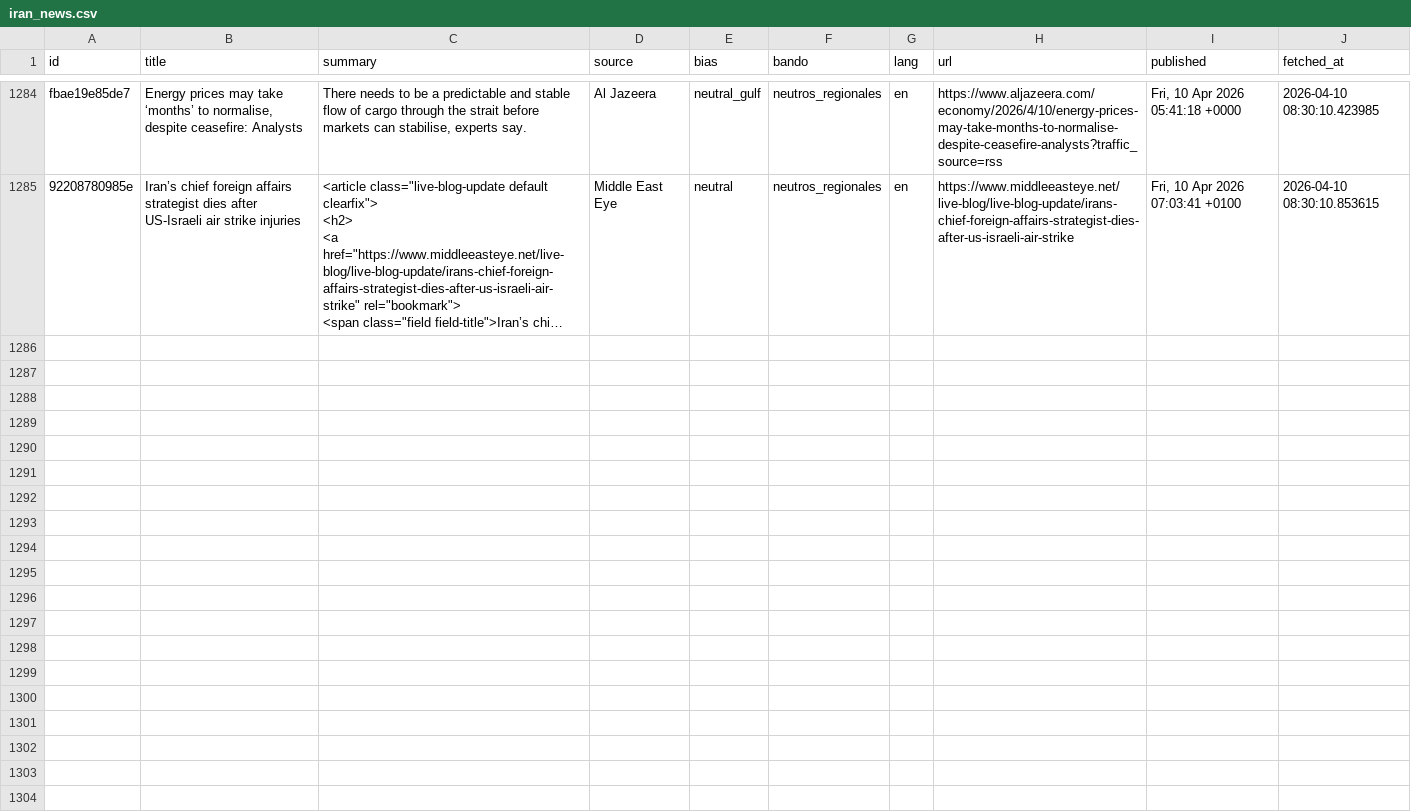
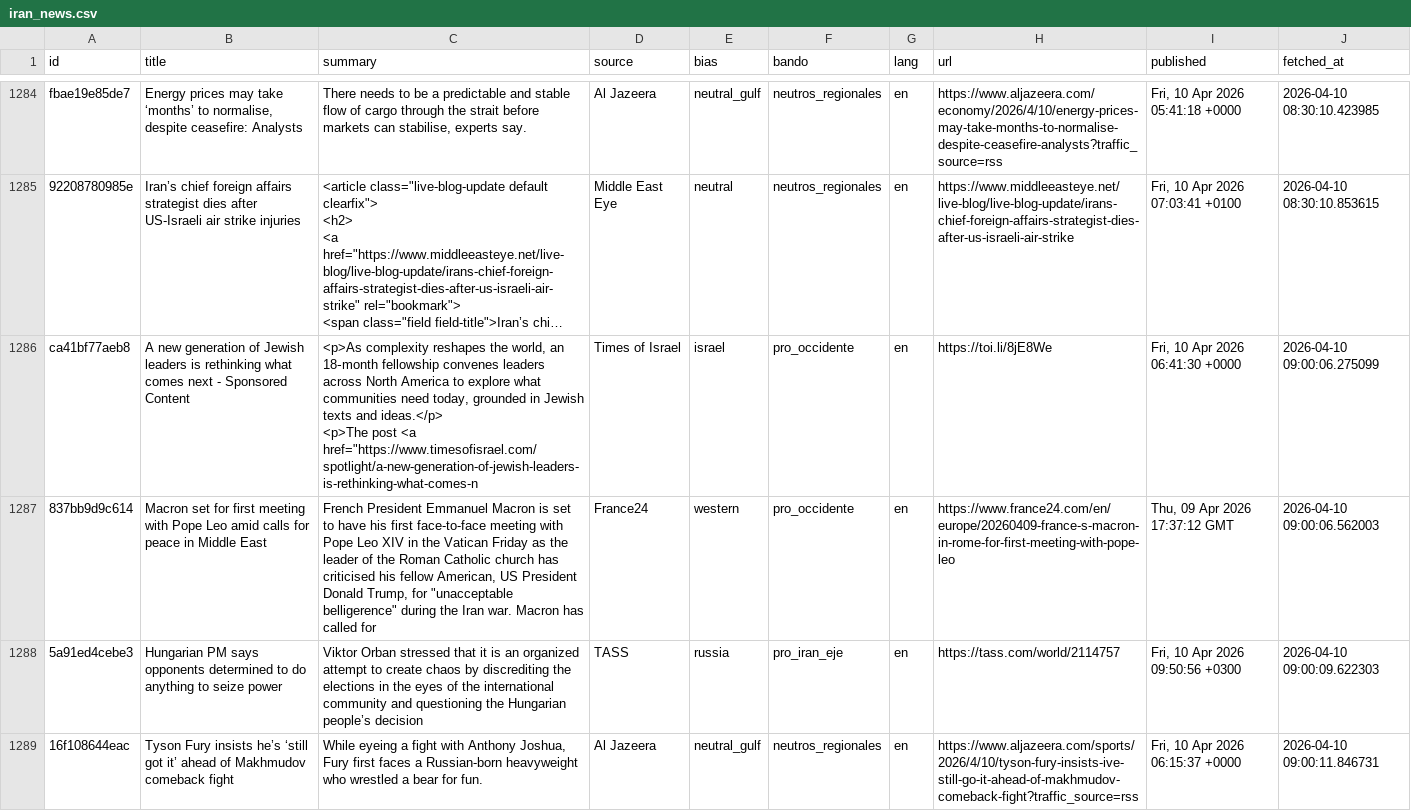
Before and after one commit to mcasrom/iran-osint-monitor, a CSV file: data/processed/iran_news.csv, drawn as a sheet; only a part is shown, gaps mark what is left out; long unchanged cells end in …; ↵ is a line break in a cell; the diff covers the shown part only; the diff names each change by its address in the sheet, - before the commit and + after, or states it on an @@ line.

```diff
--- a/data/processed/iran_news.csv
+++ b/data/processed/iran_news.csv
+row 1286: ca41bf77aeb8 | A new generation of Jewish leaders is rethinking what comes next - Sponsored Content | <p>As complexity reshapes the world, an 18‑month fellowship convenes leaders across North America to explore what communities need today, grounded in Jewish texts and ideas.</p> ↵ <p>The post <a href="https://www.timesofisrael.com/spotlight/a-new-generation-of-jewish-leaders-is-rethinking-what-comes-n | Times of Israel | israel | pro_occidente | en | https://toi.li/8jE8We | Fri, 10 Apr 2026 06:41:30 +0000 | 2026-04-10 09:00:06.275099
+row 1287: 837bb9d9c614 | Macron set for first meeting with Pope Leo amid calls for peace in Middle East | French President Emmanuel Macron is set to have his first face-to-face meeting with Pope Leo XIV in the Vatican Friday as the leader of the Roman Catholic church has criticised his fellow American, US President Donald Trump, for "unacceptable belligerence" during the Iran war. Macron has called for | France24 | western | pro_occidente | en | https://www.france24.com/en/europe/20260409-france-s-macron-in-rome-for-first-meeting-with-pope-leo | Thu, 09 Apr 2026 17:37:12 GMT | 2026-04-10 09:00:06.562003
+row 1288: 5a91ed4cebe3 | Hungarian PM says opponents determined to do anything to seize power | Viktor Orban stressed that it is an organized attempt to create chaos by discrediting the elections in the eyes of the international community and questioning the Hungarian people’s decision | TASS | russia | pro_iran_eje | en | https://tass.com/world/2114757 | Fri, 10 Apr 2026 09:50:56 +0300 | 2026-04-10 09:00:09.622303
+row 1289: 16f108644eac | Tyson Fury insists he’s ‘still got it’ ahead of Makhmudov comeback fight | While eyeing a fight with Anthony Joshua, Fury first faces a Russian-born heavyweight who wrestled a bear for fun. | Al Jazeera | neutral_gulf | neutros_regionales | en | https://www.aljazeera.com/sports/2026/4/10/tyson-fury-insists-ive-still-go-it-ahead-of-makhmudov-comeback-fight?traffic_source=rss | Fri, 10 Apr 2026 06:15:37 +0000 | 2026-04-10 09:00:11.846731
```
Also changed, not shown: 3 added rows elsewhere in this file, data/processed/iran_energy.csv, data/processed/iran_keywords.csv, 8 other files.
